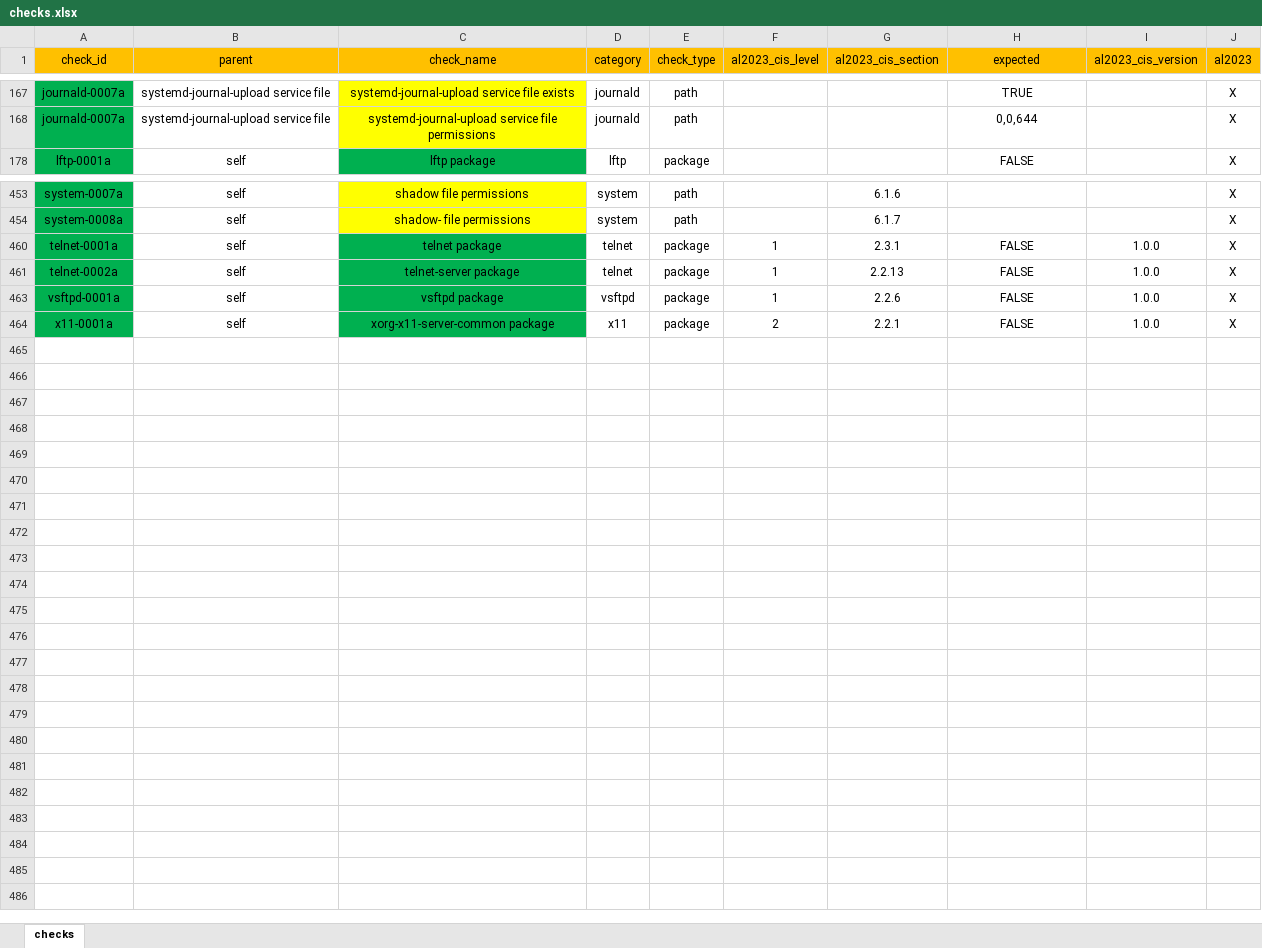
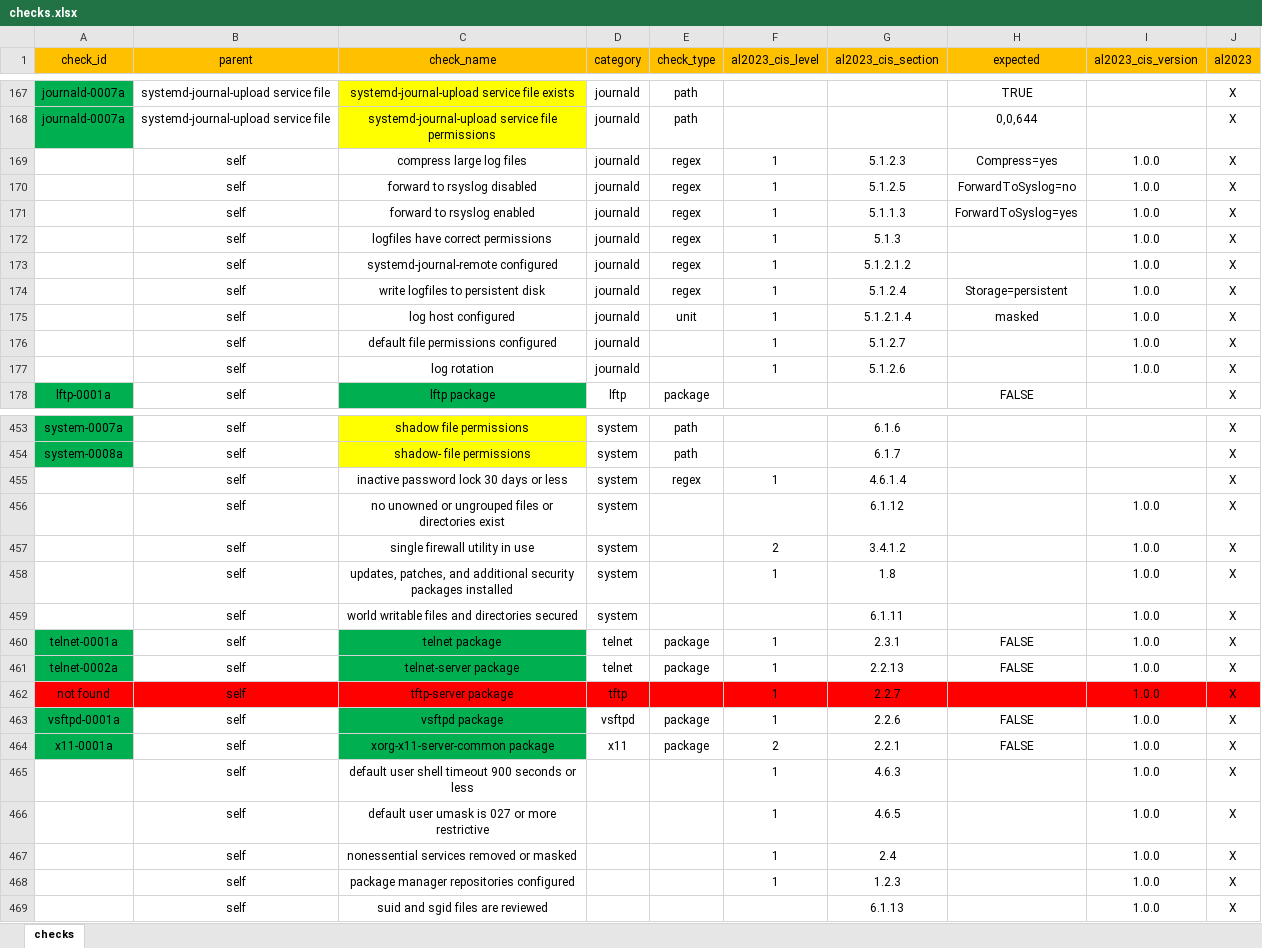
Before and after one commit to cloudcomply/hardshell, an Excel workbook: docs/src/checks.xlsx, sheet checks, drawn as a sheet; only a part is shown, gaps mark what is left out; values as stored, in another font and other column widths than the file's, no borders; the diff covers the shown part only; the diff names each change by its address in the sheet, - before the commit and + after, or states it on an @@ line.

```diff
--- a/docs/src/checks.xlsx (sheet checks)
+++ b/docs/src/checks.xlsx (sheet checks)
@@ row 169 unhidden:  | self | compress large log files | journald | regex | 1 | 5.1.2.3 | Compress=yes | 1.0.0 | X @@
@@ row 170 unhidden:  | self | forward to rsyslog disabled | journald | regex | 1 | 5.1.2.5 | ForwardToSyslog=no | 1.0.0 | X @@
@@ row 171 unhidden:  | self | forward to rsyslog enabled | journald | regex | 1 | 5.1.1.3 | ForwardToSyslog=yes | 1.0.0 | X @@
@@ row 172 unhidden:  | self | logfiles have correct permissions | journald | regex | 1 | 5.1.3 |  | 1.0.0 | X @@
@@ row 173 unhidden:  | self | systemd-journal-remote configured | journald | regex | 1 | 5.1.2.1.2 |  | 1.0.0 | X @@
@@ row 174 unhidden:  | self | write logfiles to persistent disk | journald | regex | 1 | 5.1.2.4 | Storage=persistent | 1.0.0 | X @@
@@ row 175 unhidden:  | self | log host configured | journald | unit | 1 | 5.1.2.1.4 | masked | 1.0.0 | X @@
@@ row 176 unhidden:  | self | default file permissions configured | journald |  | 1 | 5.1.2.7 |  | 1.0.0 | X @@
@@ row 177 unhidden:  | self | log rotation | journald |  | 1 | 5.1.2.6 |  | 1.0.0 | X @@
@@ row 455 unhidden:  | self | inactive password lock 30 days or less | system | regex | 1 | 4.6.1.4 |  |  | X @@
@@ row 456 unhidden:  | self | no unowned or ungrouped files or directories exist | system |  |  | 6.1.12 |  | 1.0.0 | X @@
@@ row 457 unhidden:  | self | single firewall utility in use | system |  | 2 | 3.4.1.2 |  | 1.0.0 | X @@
@@ row 458 unhidden:  | self | updates, patches, and additional security packages installed | system |  | 1 | 1.8 |  | 1.0.0 | X @@
@@ row 459 unhidden:  | self | world writable files and directories secured | system |  |  | 6.1.11 |  | 1.0.0 | X @@
@@ row 462 unhidden: not found | self | tftp-server package | tftp |  | 1 | 2.2.7 |  | 1.0.0 | X @@
@@ row 465 unhidden:  | self | default user shell timeout 900 seconds or less |  |  | 1 | 4.6.3 |  | 1.0.0 | X @@
@@ row 466 unhidden:  | self | default user umask is 027 or more restrictive |  |  | 1 | 4.6.5 |  | 1.0.0 | X @@
@@ row 467 unhidden:  | self | nonessential services removed or masked |  |  | 1 | 2.4 |  | 1.0.0 | X @@
@@ row 468 unhidden:  | self | package manager repositories configured |  |  | 1 | 1.2.3 |  | 1.0.0 | X @@
@@ row 469 unhidden:  | self | suid and sgid files are reviewed |  |  |  | 6.1.13 |  | 1.0.0 | X @@
```
Also changed, not shown: 42 hidden or unhidden rows elsewhere in this sheet, 14 other files.
